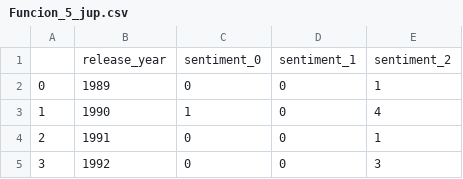
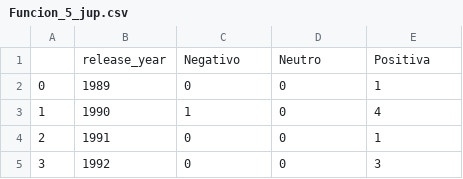
Before and after one commit to selheidi/Proyecto_game, a CSV file: Funcion_5_jup.csv, drawn as a sheet; only a part is shown.

Commit message:
quinta

```diff
--- a/Funcion_5_jup.csv
+++ b/Funcion_5_jup.csv
@@ -1,2 +1,2 @@
-,release_year,sentiment_0,sentiment_1,sentiment_2
+,release_year,Negativo,Neutro,Positiva
 0,1989,0,0,1
```
